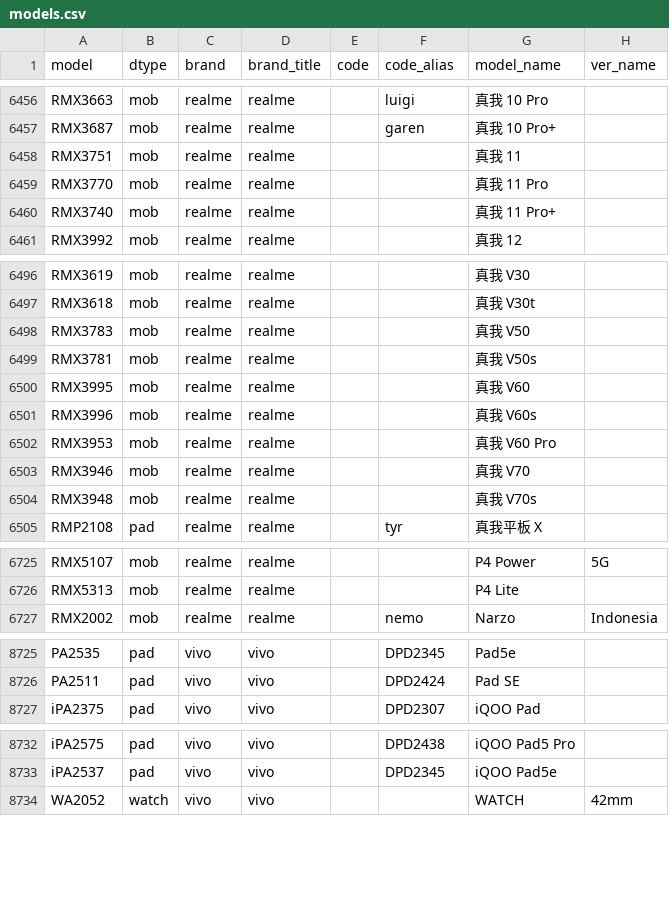
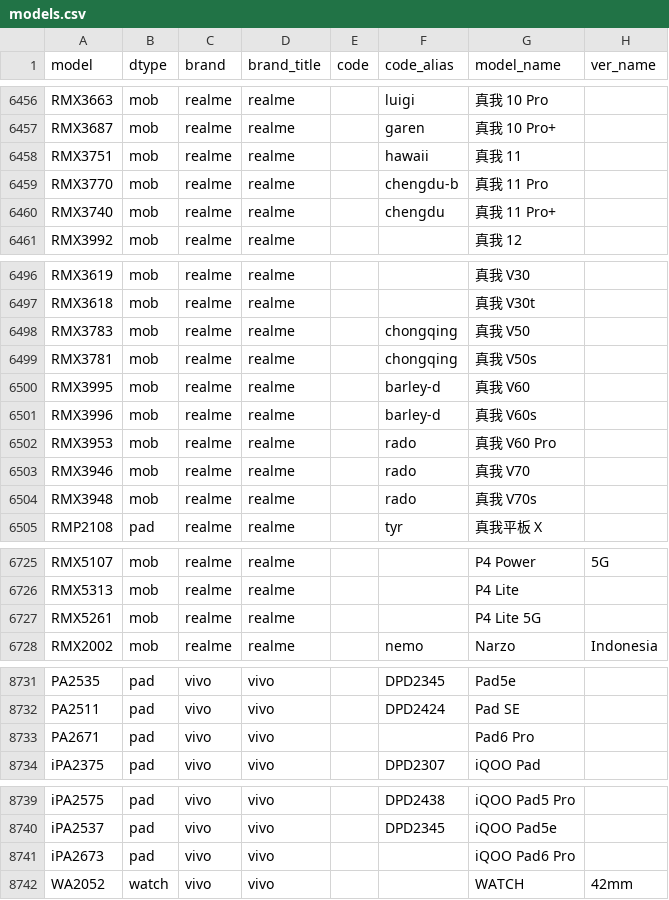
Before and after one commit to KHwang9883/MobileModels-csv, a CSV file: models.csv, drawn as a sheet; only a part is shown, gaps mark what is left out; the diff covers the shown part only.

```diff
--- a/models.csv
+++ b/models.csv
@@ -6457,5 +6457,5 @@ RMX3663,mob,realme,realme,,luigi,真我 10 Pro,
 RMX3687,mob,realme,realme,,garen,真我 10 Pro+,
-RMX3751,mob,realme,realme,,,真我 11,
-RMX3770,mob,realme,realme,,,真我 11 Pro,
-RMX3740,mob,realme,realme,,,真我 11 Pro+,
+RMX3751,mob,realme,realme,,hawaii,真我 11,
+RMX3770,mob,realme,realme,,chengdu-b,真我 11 Pro,
+RMX3740,mob,realme,realme,,chengdu,真我 11 Pro+,
 RMX3992,mob,realme,realme,,,真我 12,
@@ -6497,9 +6497,9 @@ RMX3619,mob,realme,realme,,,真我 V30,
 RMX3618,mob,realme,realme,,,真我 V30t,
-RMX3783,mob,realme,realme,,,真我 V50,
-RMX3781,mob,realme,realme,,,真我 V50s,
-RMX3995,mob,realme,realme,,,真我 V60,
-RMX3996,mob,realme,realme,,,真我 V60s,
-RMX3953,mob,realme,realme,,,真我 V60 Pro,
-RMX3946,mob,realme,realme,,,真我 V70,
-RMX3948,mob,realme,realme,,,真我 V70s,
+RMX3783,mob,realme,realme,,chongqing,真我 V50,
+RMX3781,mob,realme,realme,,chongqing,真我 V50s,
+RMX3995,mob,realme,realme,,barley-d,真我 V60,
+RMX3996,mob,realme,realme,,barley-d,真我 V60s,
+RMX3953,mob,realme,realme,,rado,真我 V60 Pro,
+RMX3946,mob,realme,realme,,rado,真我 V70,
+RMX3948,mob,realme,realme,,rado,真我 V70s,
 RMP2108,pad,realme,realme,,tyr,真我平板 X,
@@ -6726,2 +6726,3 @@ RMX5107,mob,realme,realme,,,P4 Power,5G
 RMX5313,mob,realme,realme,,,P4 Lite,
+RMX5261,mob,realme,realme,,,P4 Lite 5G,
 RMX2002,mob,realme,realme,,nemo,Narzo,Indonesia
@@ -8726,2 +8732,3 @@ PA2535,pad,vivo,vivo,,DPD2345,Pad5e,
 PA2511,pad,vivo,vivo,,DPD2424,Pad SE,
+PA2671,pad,vivo,vivo,,,Pad6 Pro,
 iPA2375,pad,vivo,vivo,,DPD2307,iQOO Pad,
@@ -8733,2 +8740,3 @@ iPA2575,pad,vivo,vivo,,DPD2438,iQOO Pad5 Pro,
 iPA2537,pad,vivo,vivo,,DPD2345,iQOO Pad5e,
+iPA2673,pad,vivo,vivo,,,iQOO Pad6 Pro,
 WA2052,watch,vivo,vivo,,,WATCH,42mm
```
Also changed, not shown: 5 added rows and 14 edited cells elsewhere in this file, 1 other file.
